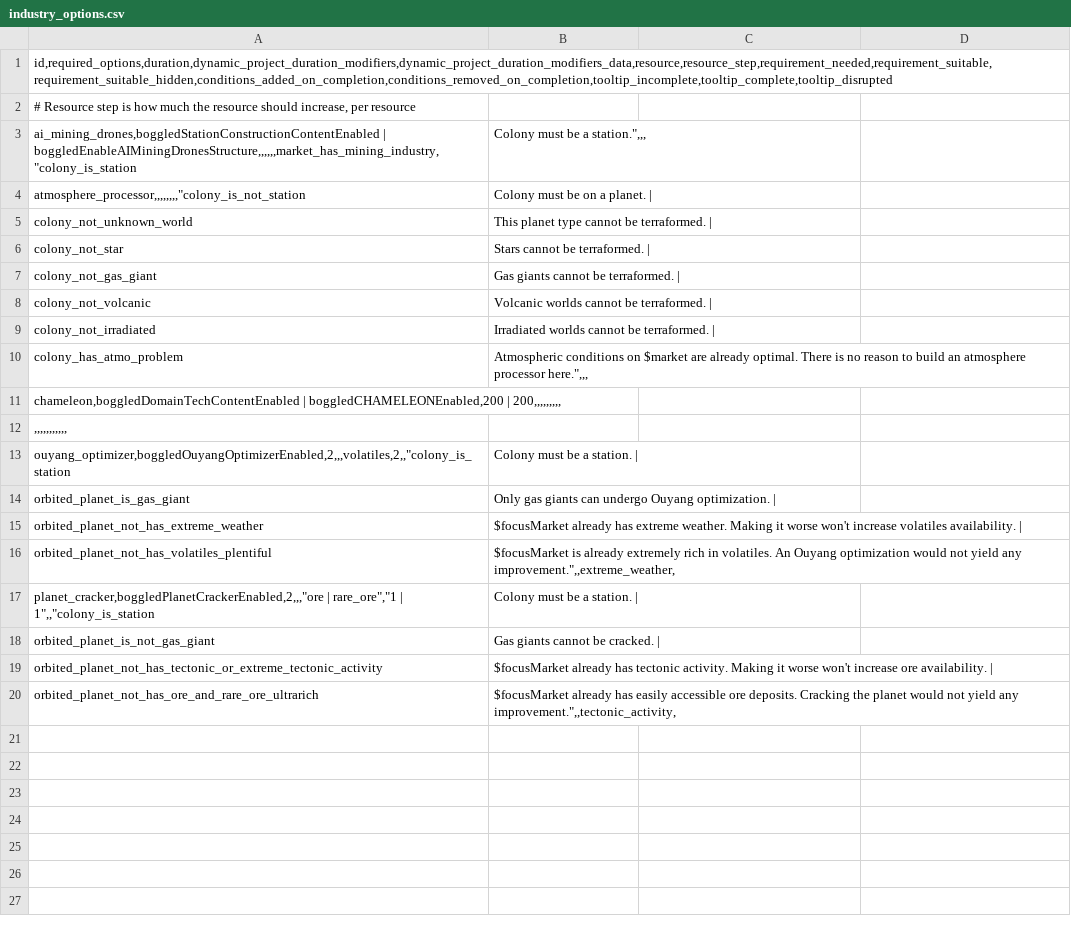
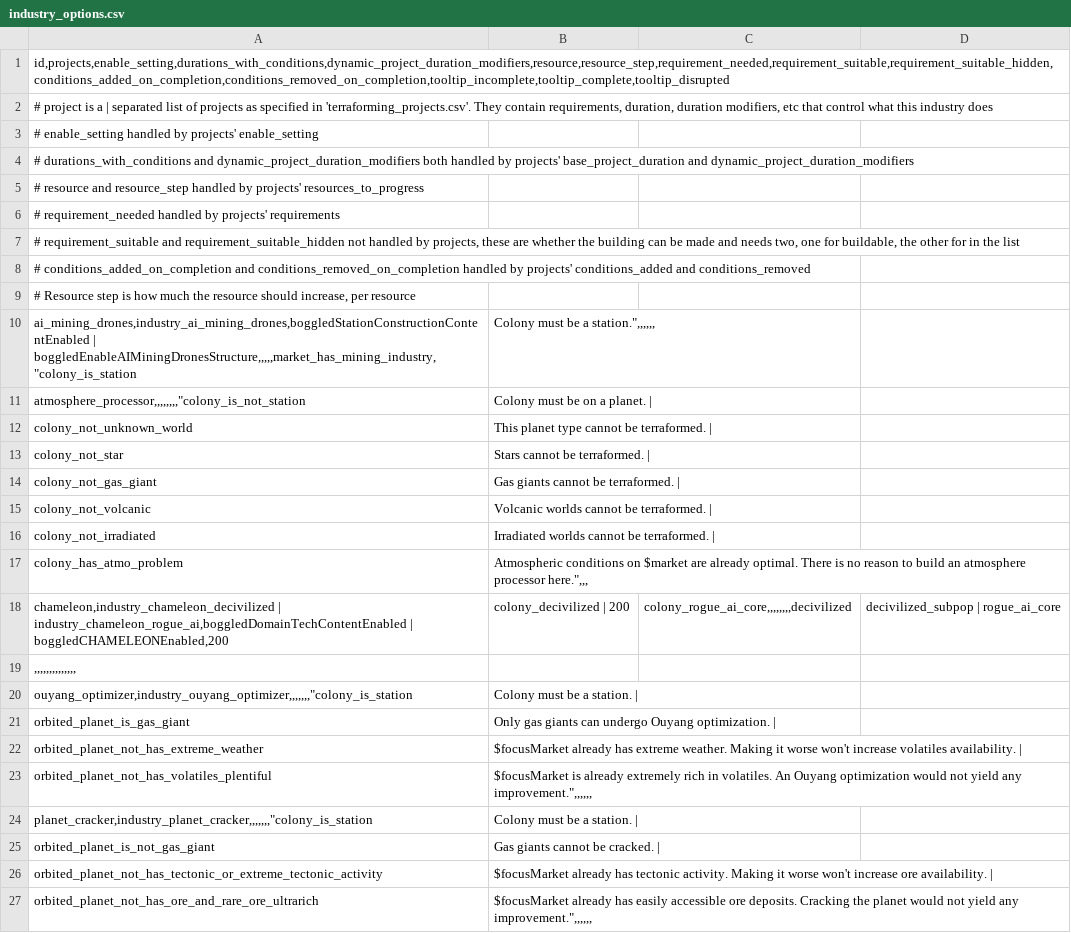
Before and after one commit to boggledstarsector/TASC, a CSV file: data/campaign/terraforming/industry_options.csv, drawn as a sheet.

```diff
--- a/data/campaign/terraforming/industry_options.csv
+++ b/data/campaign/terraforming/industry_options.csv
@@ -1,4 +1,11 @@
-id,required_options,duration,dynamic_project_duration_modifiers,dynamic_project_duration_modifiers_data,resource,resource_step,requirement_needed,requirement_suitable,requirement_suitable_hidden,conditions_added_on_completion,conditions_removed_on_completion,tooltip_incomplete,tooltip_complete,tooltip_disrupted
+id,projects,enable_setting,durations_with_conditions,dynamic_project_duration_modifiers,resource,resource_step,requirement_needed,requirement_suitable,requirement_suitable_hidden,conditions_added_on_completion,conditions_removed_on_completion,tooltip_incomplete,tooltip_complete,tooltip_disrupted
+# project is a | separated list of projects as specified in 'terraforming_projects.csv'. They contain requirements, duration, duration modifiers, etc that control what this industry does
+# enable_setting handled by projects' enable_setting
+# durations_with_conditions and dynamic_project_duration_modifiers both handled by projects' base_project_duration and dynamic_project_duration_modifiers
+# resource and resource_step handled by projects' resources_to_progress
+# requirement_needed handled by projects' requirements
+# requirement_suitable and requirement_suitable_hidden not handled by projects, these are whether the building can be made and needs two, one for buildable, the other for in the list
+# conditions_added_on_completion and conditions_removed_on_completion handled by projects' conditions_added and conditions_removed
 # Resource step is how much the resource should increase, per resource
-ai_mining_drones,boggledStationConstructionContentEnabled | boggledEnableAIMiningDronesStructure,,,,,,market_has_mining_industry,"colony_is_station ; Colony must be a station.",,,
+ai_mining_drones,industry_ai_mining_drones,boggledStationConstructionContentEnabled | boggledEnableAIMiningDronesStructure,,,,,market_has_mining_industry,"colony_is_station ; Colony must be a station.",,,,,,
 atmosphere_processor,,,,,,,,"colony_is_not_station ; Colony must be on a planet. |
@@ -10,11 +17,11 @@ colony_not_irradiated ; Irradiated worlds cannot be terraformed. |
 colony_has_atmo_problem ; Atmospheric conditions on $market are already optimal. There is no reason to build an atmosphere processor here.",,,
-chameleon,boggledDomainTechContentEnabled | boggledCHAMELEONEnabled,200 | 200,,,,,,,,,
-,,,,,,,,,,,
-ouyang_optimizer,boggledOuyangOptimizerEnabled,2,,,volatiles,2,,"colony_is_station ; Colony must be a station. |
+chameleon,industry_chameleon_decivilized | industry_chameleon_rogue_ai,boggledDomainTechContentEnabled | boggledCHAMELEONEnabled,200 ; colony_decivilized | 200 ; colony_rogue_ai_core,,,,,,,,decivilized ; decivilized_subpop | rogue_ai_core
+,,,,,,,,,,,,,,
+ouyang_optimizer,industry_ouyang_optimizer,,,,,,,"colony_is_station ; Colony must be a station. |
 orbited_planet_is_gas_giant ; Only gas giants can undergo Ouyang optimization. |
 orbited_planet_not_has_extreme_weather ; $focusMarket already has extreme weather. Making it worse won't increase volatiles availability. |
-orbited_planet_not_has_volatiles_plentiful ; $focusMarket is already extremely rich in volatiles. An Ouyang optimization would not yield any improvement.",,extreme_weather,
-planet_cracker,boggledPlanetCrackerEnabled,2,,,"ore | rare_ore","1 | 1",,"colony_is_station ; Colony must be a station. |
+orbited_planet_not_has_volatiles_plentiful ; $focusMarket is already extremely rich in volatiles. An Ouyang optimization would not yield any improvement.",,,,,,
+planet_cracker,industry_planet_cracker,,,,,,,"colony_is_station ; Colony must be a station. |
 orbited_planet_is_not_gas_giant ; Gas giants cannot be cracked. |
 orbited_planet_not_has_tectonic_or_extreme_tectonic_activity ; $focusMarket already has tectonic activity. Making it worse won't increase ore availability. |
-orbited_planet_not_has_ore_and_rare_ore_ultrarich ; $focusMarket already has easily accessible ore deposits. Cracking the planet would not yield any improvement.",,tectonic_activity,
+orbited_planet_not_has_ore_and_rare_ore_ultrarich ; $focusMarket already has easily accessible ore deposits. Cracking the planet would not yield any improvement.",,,,,,
```
Also changed, not shown: data/campaign/terraforming/planet_types.csv, data/campaign/terraforming/terraforming_projects.csv, 10 other files.
